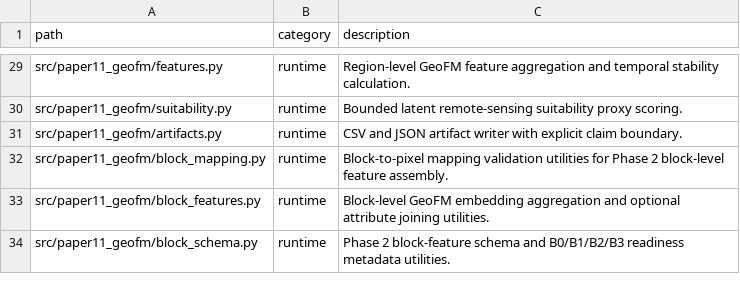
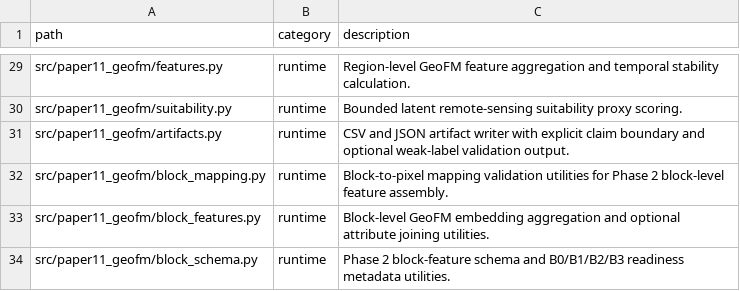
Before and after one commit to zhouning/paper11-geofm-farmland-suitability-rl, a TSV file: reproducibility/FILE_MANIFEST.tsv, drawn as a sheet; only a part is shown, gaps mark what is left out.

Commit message:
Add Phase 2 weak-label validation artifact

```diff
--- a/reproducibility/FILE_MANIFEST.tsv
+++ b/reproducibility/FILE_MANIFEST.tsv
@@ -30,3 +30,3 @@ src/paper11_geofm/features.py	runtime	Region-level GeoFM feature aggregation and
 src/paper11_geofm/suitability.py	runtime	Bounded latent remote-sensing suitability proxy scoring.
-src/paper11_geofm/artifacts.py	runtime	CSV and JSON artifact writer with explicit claim boundary.
+src/paper11_geofm/artifacts.py	runtime	CSV and JSON artifact writer with explicit claim boundary and optional weak-label validation output.
 src/paper11_geofm/block_mapping.py	runtime	Block-to-pixel mapping validation utilities for Phase 2 block-level feature assembly.
```
Also changed, not shown: 5 other files.
